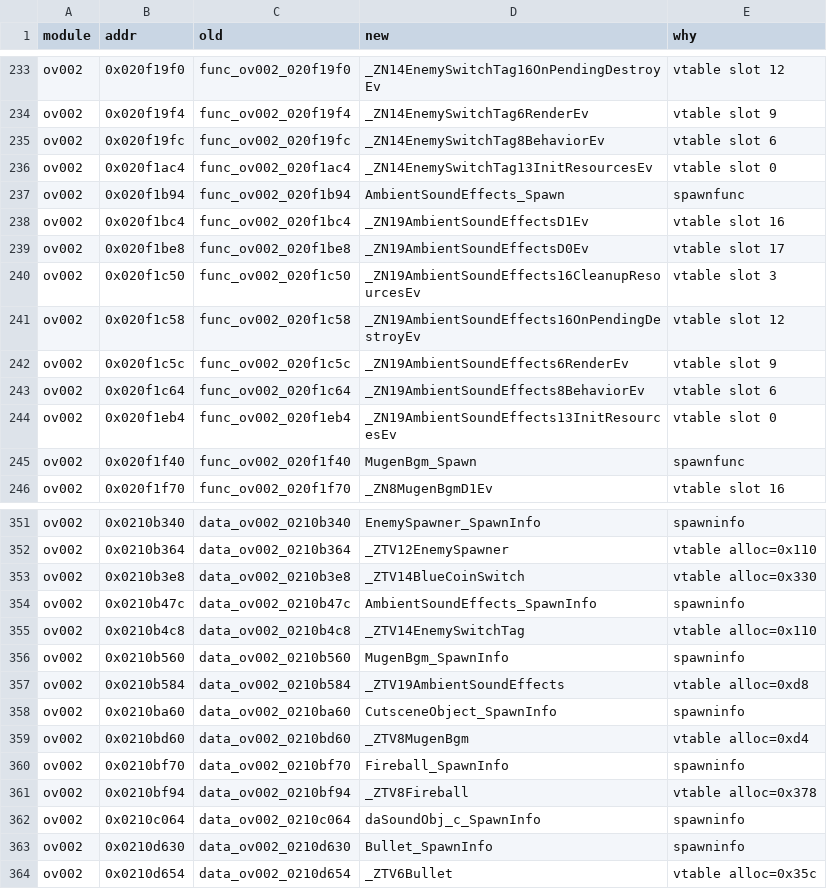
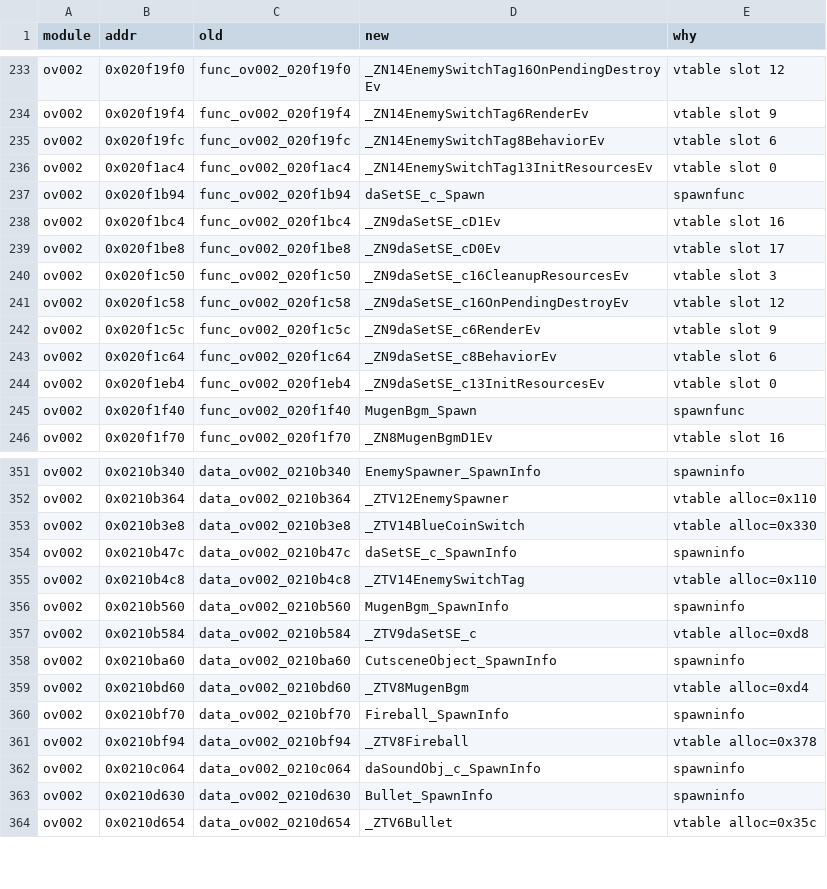
Before and after one commit to AdrianBros/sm64ds-decomp, a TSV file: symbols/actor_renames.tsv, drawn as a sheet; only a part is shown, gaps mark what is left out.

```diff
--- a/symbols/actor_renames.tsv
+++ b/symbols/actor_renames.tsv
@@ -236,10 +236,10 @@ ov002	0x020f19fc	func_ov002_020f19fc	_ZN14EnemySwitchTag8BehaviorEv	vtable slot
 ov002	0x020f1ac4	func_ov002_020f1ac4	_ZN14EnemySwitchTag13InitResourcesEv	vtable slot 0
-ov002	0x020f1b94	func_ov002_020f1b94	AmbientSoundEffects_Spawn	spawnfunc
-ov002	0x020f1bc4	func_ov002_020f1bc4	_ZN19AmbientSoundEffectsD1Ev	vtable slot 16
-ov002	0x020f1be8	func_ov002_020f1be8	_ZN19AmbientSoundEffectsD0Ev	vtable slot 17
-ov002	0x020f1c50	func_ov002_020f1c50	_ZN19AmbientSoundEffects16CleanupResourcesEv	vtable slot 3
-ov002	0x020f1c58	func_ov002_020f1c58	_ZN19AmbientSoundEffects16OnPendingDestroyEv	vtable slot 12
-ov002	0x020f1c5c	func_ov002_020f1c5c	_ZN19AmbientSoundEffects6RenderEv	vtable slot 9
-ov002	0x020f1c64	func_ov002_020f1c64	_ZN19AmbientSoundEffects8BehaviorEv	vtable slot 6
-ov002	0x020f1eb4	func_ov002_020f1eb4	_ZN19AmbientSoundEffects13InitResourcesEv	vtable slot 0
+ov002	0x020f1b94	func_ov002_020f1b94	daSetSE_c_Spawn	spawnfunc
+ov002	0x020f1bc4	func_ov002_020f1bc4	_ZN9daSetSE_cD1Ev	vtable slot 16
+ov002	0x020f1be8	func_ov002_020f1be8	_ZN9daSetSE_cD0Ev	vtable slot 17
+ov002	0x020f1c50	func_ov002_020f1c50	_ZN9daSetSE_c16CleanupResourcesEv	vtable slot 3
+ov002	0x020f1c58	func_ov002_020f1c58	_ZN9daSetSE_c16OnPendingDestroyEv	vtable slot 12
+ov002	0x020f1c5c	func_ov002_020f1c5c	_ZN9daSetSE_c6RenderEv	vtable slot 9
+ov002	0x020f1c64	func_ov002_020f1c64	_ZN9daSetSE_c8BehaviorEv	vtable slot 6
+ov002	0x020f1eb4	func_ov002_020f1eb4	_ZN9daSetSE_c13InitResourcesEv	vtable slot 0
 ov002	0x020f1f40	func_ov002_020f1f40	MugenBgm_Spawn	spawnfunc
@@ -353,6 +353,6 @@ ov002	0x0210b364	data_ov002_0210b364	_ZTV12EnemySpawner	vtable alloc=0x110
 ov002	0x0210b3e8	data_ov002_0210b3e8	_ZTV14BlueCoinSwitch	vtable alloc=0x330
-ov002	0x0210b47c	data_ov002_0210b47c	AmbientSoundEffects_SpawnInfo	spawninfo
+ov002	0x0210b47c	data_ov002_0210b47c	daSetSE_c_SpawnInfo	spawninfo
 ov002	0x0210b4c8	data_ov002_0210b4c8	_ZTV14EnemySwitchTag	vtable alloc=0x110
 ov002	0x0210b560	data_ov002_0210b560	MugenBgm_SpawnInfo	spawninfo
-ov002	0x0210b584	data_ov002_0210b584	_ZTV19AmbientSoundEffects	vtable alloc=0xd8
+ov002	0x0210b584	data_ov002_0210b584	_ZTV9daSetSE_c	vtable alloc=0xd8
 ov002	0x0210ba60	data_ov002_0210ba60	CutsceneObject_SpawnInfo	spawninfo
```
Also changed, not shown: notes/data/c-cpp-classification.tsv, symbols/profile_reconstruction_registry.tsv, 22 other files.
